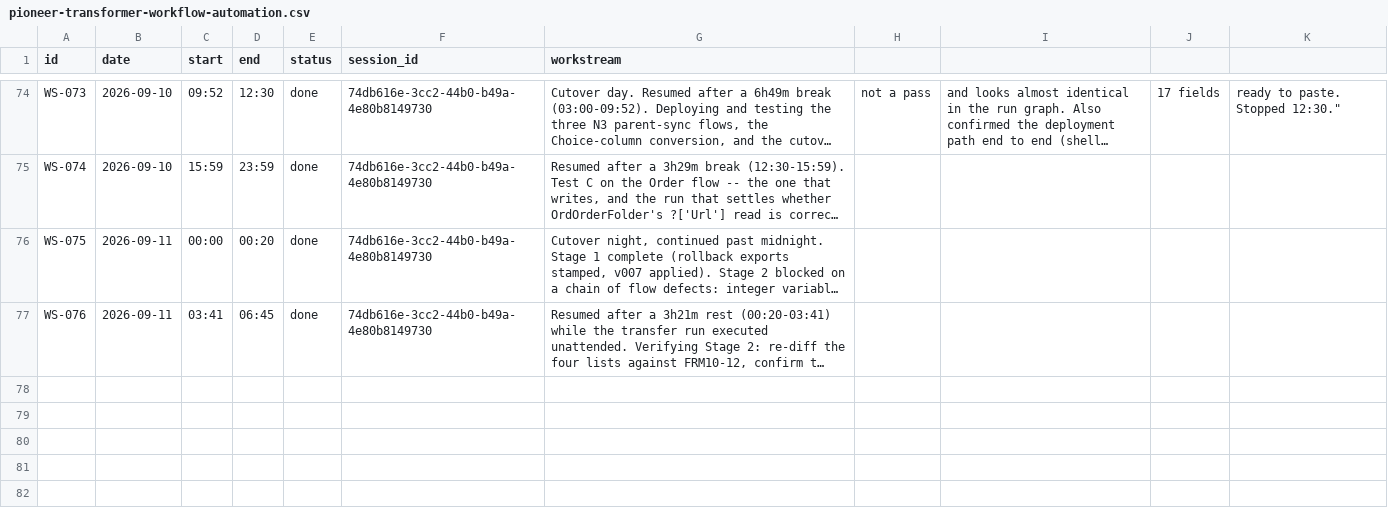
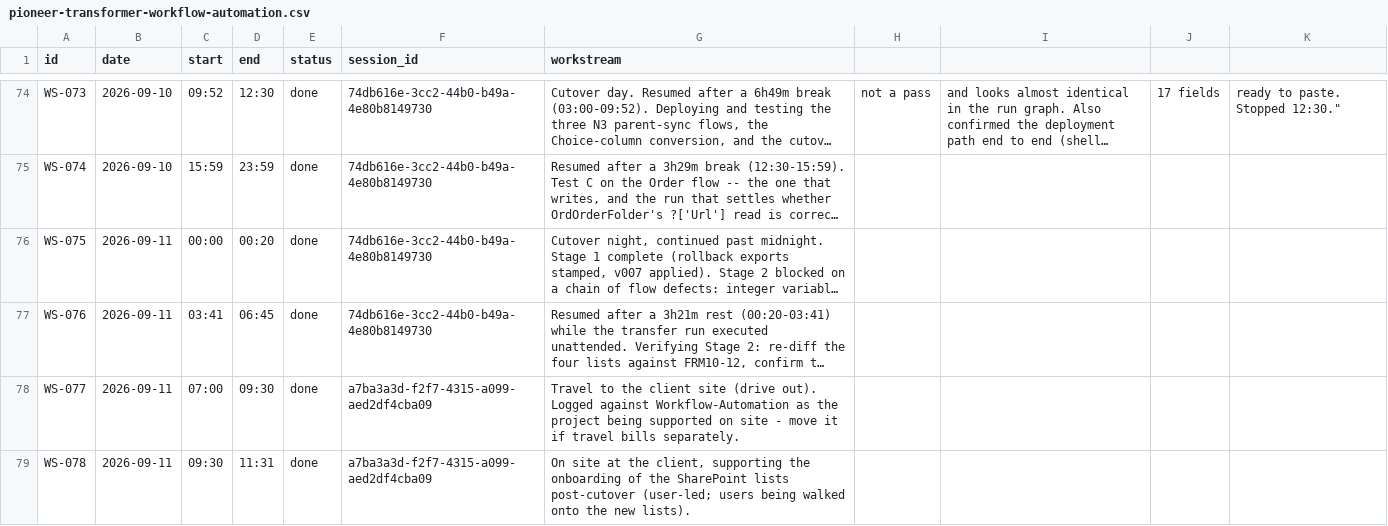
Before and after one commit to Biplan-Consulting-Services/sankerbaril-Timesheets, a CSV file: pioneer-transformer-workflow-automation.csv, drawn as a sheet; only a part is shown, gaps mark what is left out; long unchanged cells end in …; the diff covers the shown part only; the diff names each change by its address in the sheet, - before the commit and + after, or states it on an @@ line.

```diff
--- a/pioneer-transformer-workflow-automation.csv
+++ b/pioneer-transformer-workflow-automation.csv
+row 78: WS-077 | 2026-09-11 | 07:00 | 09:30 | done | a7ba3a3d-f2f7-4315-a099-aed2df4cba09 | Travel to the client site (drive out). Logged against Workflow-Automation as the project being supported on site - move it if travel bills separately.
+row 79: WS-078 | 2026-09-11 | 09:30 | 11:31 | done | a7ba3a3d-f2f7-4315-a099-aed2df4cba09 | On site at the client, supporting the onboarding of the SharePoint lists post-cutover (user-led; users being walked onto the new lists).
```
Also changed, not shown: 3 added rows elsewhere in this file, pioneer-transformer-frm10-12.csv, 1 other file.
